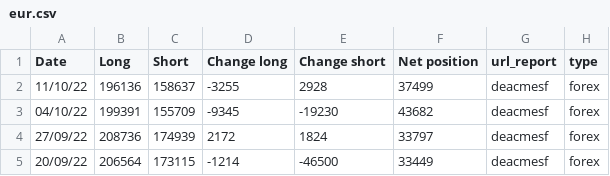
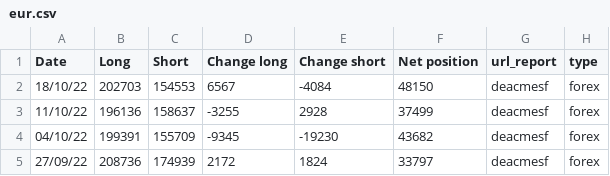
Before and after one commit to Sanji-dev/COT-analysis-app, a CSV file: csv_folder/forex/eur.csv, drawn as a sheet; only a part is shown; the shorter side is filled out with more unchanged rows; the diff names each change by its address in the sheet, - before the commit and + after, or states it on an @@ line.

```diff
--- a/csv_folder/forex/eur.csv
+++ b/csv_folder/forex/eur.csv
+row 2: 18/10/22 | 202703 | 154553 | 6567 | -4084 | 48150 | deacmesf | forex
```
Also changed, not shown: csv_folder/forex/mxn.csv, csv_folder/index/s&p 500.csv, 20 other files.
